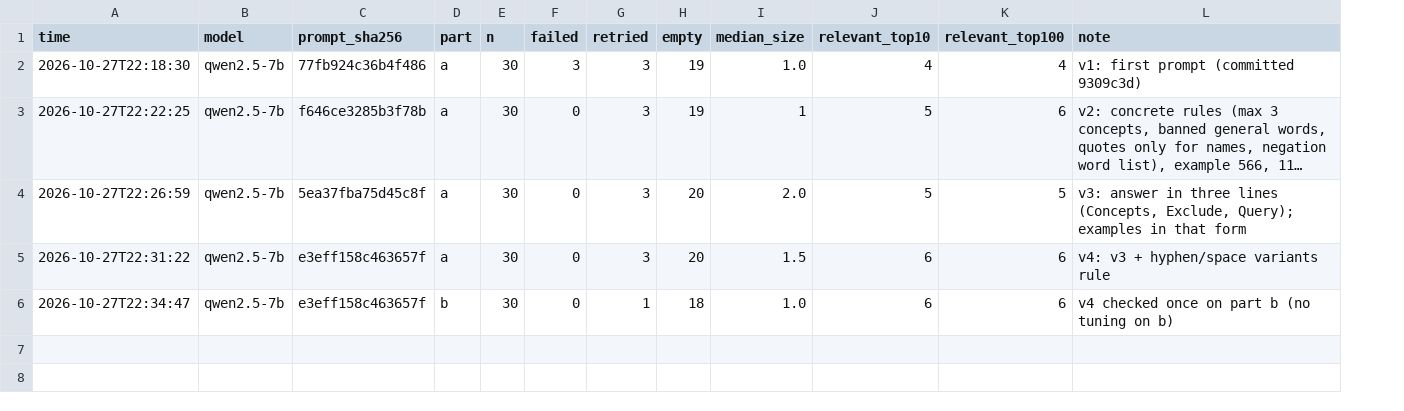
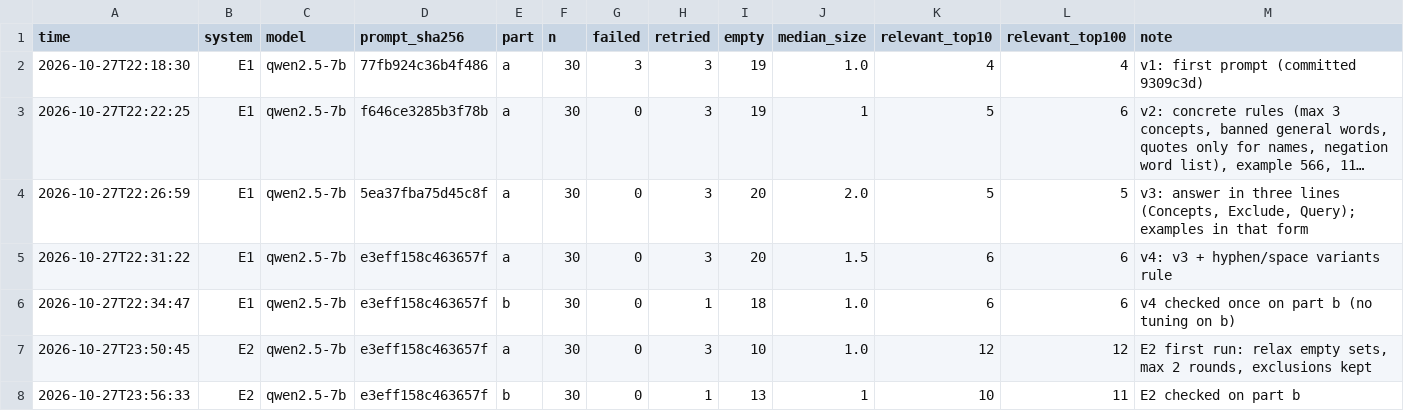
Before and after one commit to ariszaharia/boolean-search, a TSV file: results/prompt_dev_log.tsv, drawn as a sheet; long unchanged cells end in …; the diff names each change by its address in the sheet, - before the commit and + after, or states it on an @@ line.

Commit message:
E2: relaxation of empty E1 queries, as fixed in 913e246
planner.write_queries is the shared retry loop; plan() (E1) and relax() (E2)
use it. relax continues E1's conversation: 'matched no documents, write a
broader query', max 2 rounds, the first non-empty set ends them; a relaxed
query that drops a word E1 excluded is rejected (excluded_words reads the
query). run_planner --system E2. Dev, prompt v4: part a empty 20 -> 10,
relevant in top 10 6 -> 12; part b 18 -> 13, 6 -> 10.

```diff
--- a/results/prompt_dev_log.tsv
+++ b/results/prompt_dev_log.tsv
+column B (system), rows 2-6: all E1
+row 7: 2026-10-27T23:50:45 | E2 | qwen2.5-7b | e3eff158c463657f | a | 30 | 0 | 3 | 10 | 1.0 | 12 | 12 | E2 first run: relax empty sets, max 2 rounds, exclusions kept
+row 8: 2026-10-27T23:56:33 | E2 | qwen2.5-7b | e3eff158c463657f | b | 30 | 0 | 1 | 13 | 1 | 10 | 11 | E2 checked on part b
```
Also changed, not shown: 4 other files.
